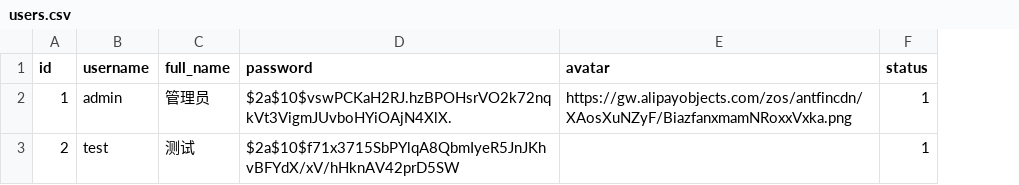
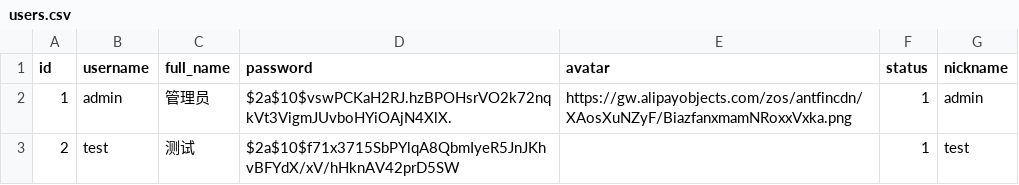
Before and after one commit to kingwsi/base-admin-service, a CSV file: src/main/resources/liquibase/csv/users.csv, drawn as a sheet; the diff names each change by its address in the sheet, - before the commit and + after, or states it on an @@ line.

```diff
--- a/src/main/resources/liquibase/csv/users.csv
+++ b/src/main/resources/liquibase/csv/users.csv
+column G (nickname), rows 2-3: admin | test
```
Also changed, not shown: 6 other files.
